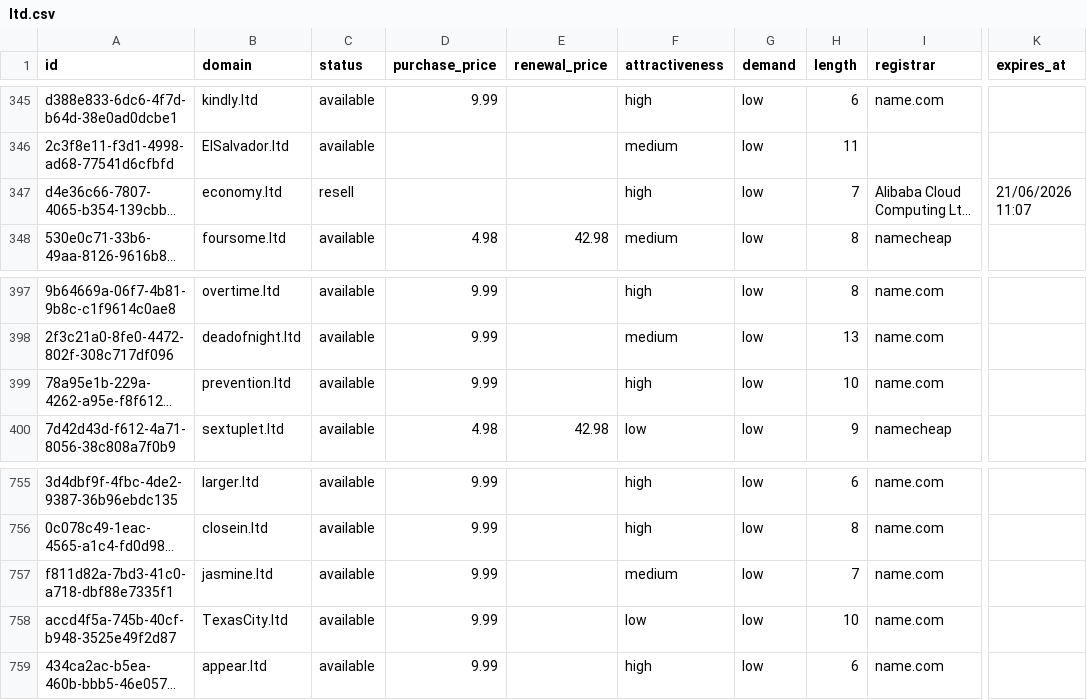
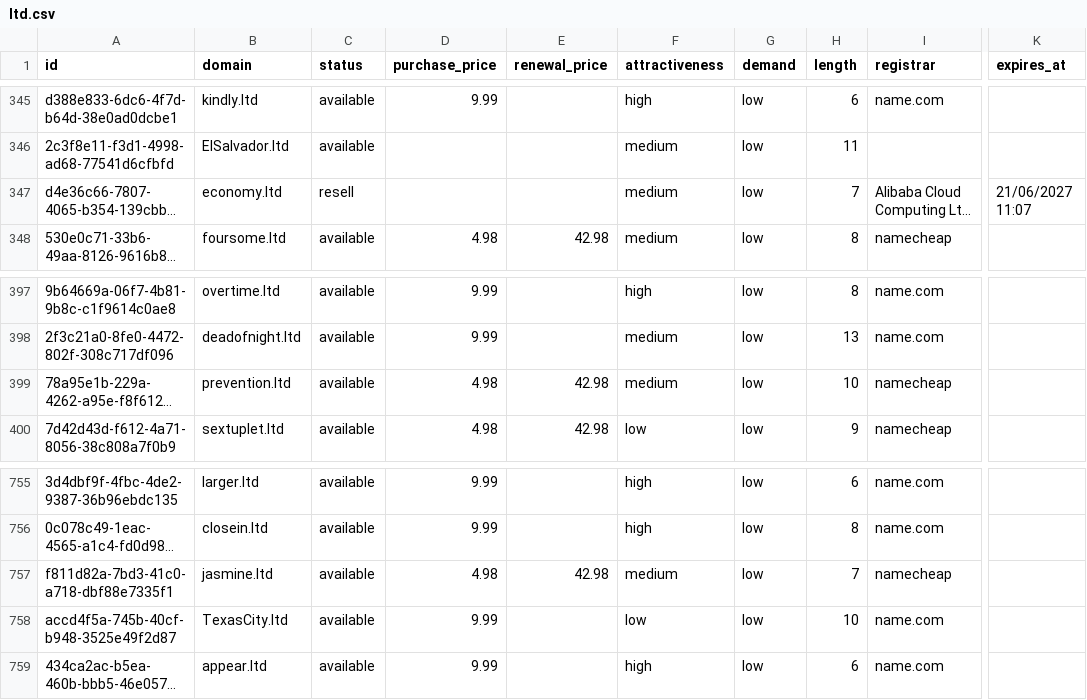
Before and after one commit to UniqueDomains/ltd-oneword-domains, a CSV file: ltd.csv, drawn as a sheet; only a part is shown, gaps mark what is left out; long unchanged cells end in …; the diff names each change by its address in the sheet, - before the commit and + after, or states it on an @@ line.

Commit message:
Domains update

```diff
--- a/ltd.csv
+++ b/ltd.csv
-F347 (attractiveness): high
+F347 (attractiveness): medium
-K347 (expires_at): 21/06/2026 11:07
+K347 (expires_at): 21/06/2027 11:07
-D399 (purchase_price): 9.99
+D399 (purchase_price): 4.98
-E399 (renewal_price): (empty)
+E399 (renewal_price): 42.98
-F399 (attractiveness): high
+F399 (attractiveness): medium
-I399 (registrar): name.com
+I399 (registrar): namecheap
-D757 (purchase_price): 9.99
+D757 (purchase_price): 4.98
-E757 (renewal_price): (empty)
+E757 (renewal_price): 42.98
-I757 (registrar): name.com
+I757 (registrar): namecheap
```
Also changed, not shown: 4 other files.
